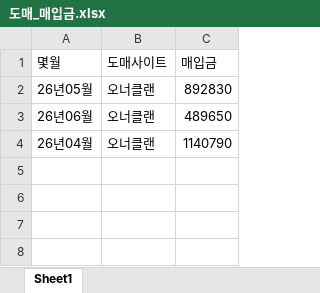
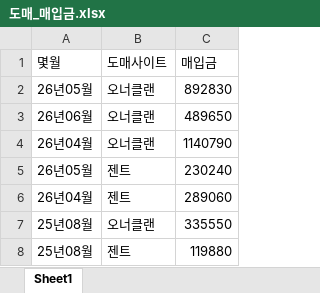
Before and after one commit to bellmentor/claude_study, an Excel workbook: dome_site/도매_매입금.xlsx, sheet Sheet1, drawn as a sheet; values as stored, in another font and other column widths than the file's, no borders; the diff names each change by its address in the sheet, - before the commit and + after, or states it on an @@ line.

```diff
--- a/dome_site/도매_매입금.xlsx (sheet Sheet1)
+++ b/dome_site/도매_매입금.xlsx (sheet Sheet1)
+row 5: 26년05월 | 젠트 | 230240
+row 6: 26년04월 | 젠트 | 289060
+row 7: 25년08월 | 오너클랜 | 335550
+row 8: 25년08월 | 젠트 | 119880
```
Also changed, not shown: dome_site/ownerclan/downloads/260613_오너클랜_매입금.xlsx, 13 other files.
